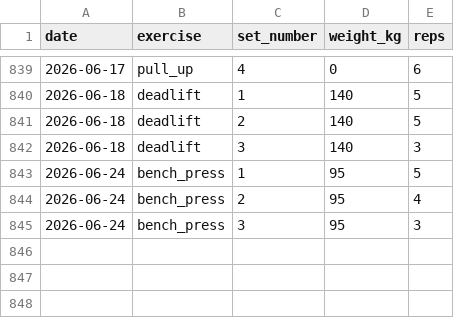
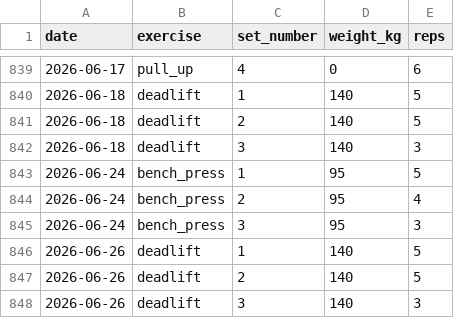
Before and after one commit to ben-davidson-6/liftlog, a CSV file: data/workouts.csv, drawn as a sheet; only a part is shown, gaps mark what is left out.

Commit message:
log workout 2026-06-26 deadlift

```diff
--- a/data/workouts.csv
+++ b/data/workouts.csv
@@ -845 +845,4 @@ date,exercise,set_number,weight_kg,reps
 2026-06-24,bench_press,3,95,3
+2026-06-26,deadlift,1,140,5
+2026-06-26,deadlift,2,140,5
+2026-06-26,deadlift,3,140,3
```
